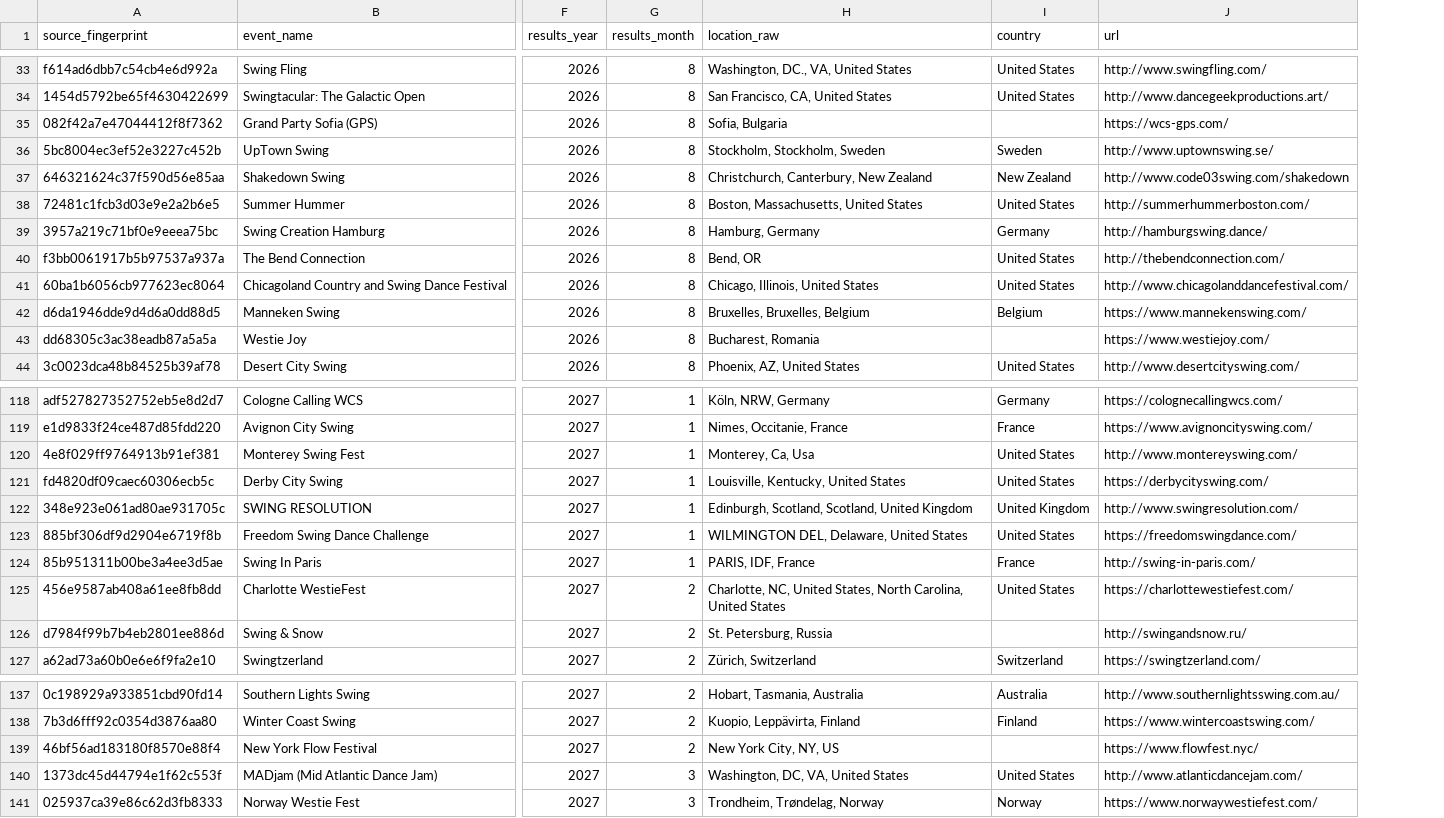
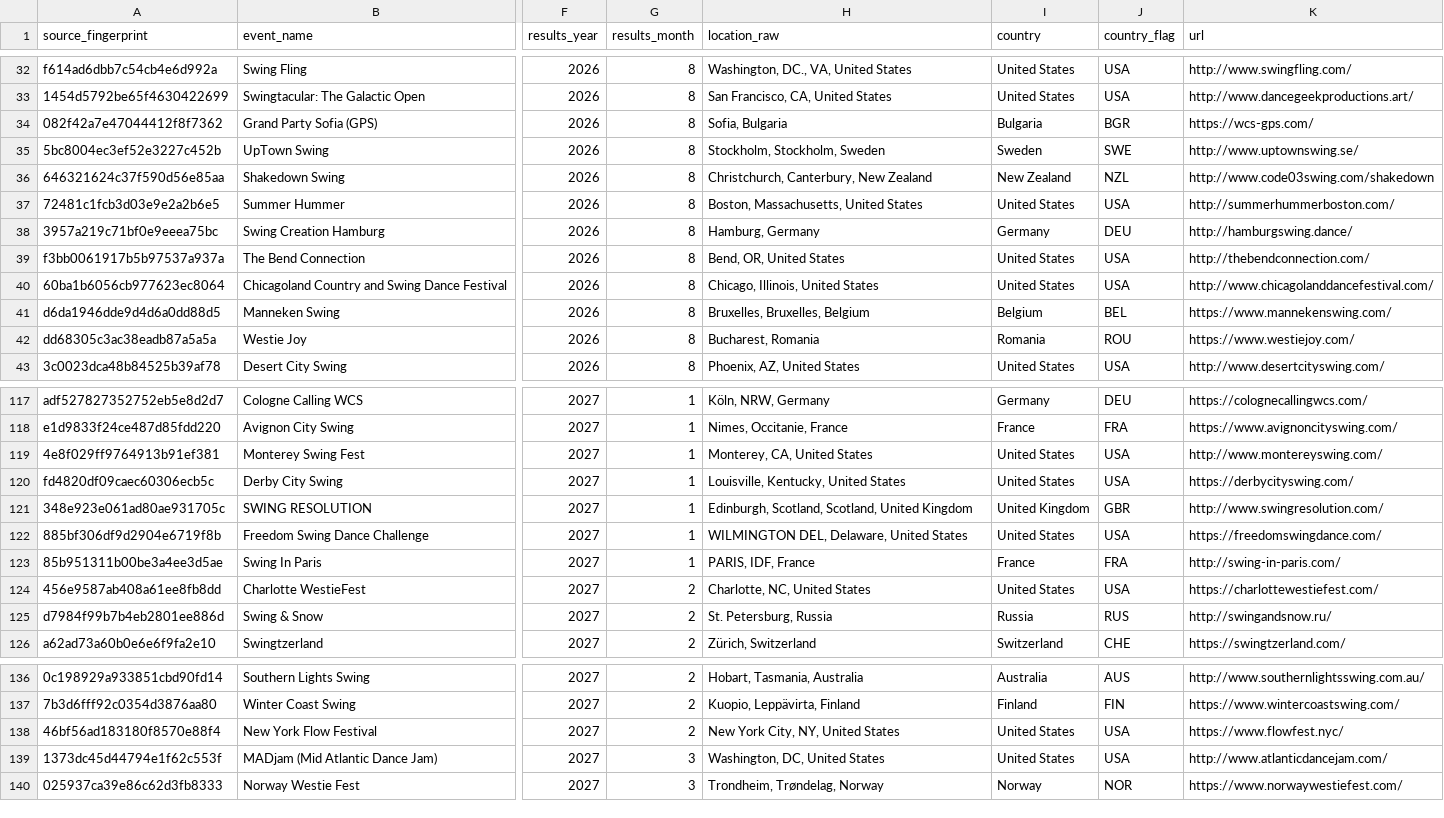
Before and after one commit to zlat1109/wsdc-data-pipeline, a CSV file: data/events_list/events_list.csv, drawn as a sheet; only a part is shown, gaps mark what is left out; addresses are those after the commit; the diff covers the shown part only; the diff names each change by its address in the sheet, - before the commit and + after, or states it on an @@ line.

```diff
--- a/data/events_list/events_list.csv
+++ b/data/events_list/events_list.csv
+column J (country_flag), rows 32-43: USA | USA | BGR | SWE | NZL | USA | DEU | USA | USA | BEL | ROU | USA; rows 117-126: DEU | FRA | USA | USA | GBR | USA | FRA | USA | RUS | CHE; rows 136-140: AUS | FIN | USA | USA | NOR
-I34 (country): (empty)
+I34 (country): Bulgaria
-H39 (location_raw): Bend, OR
+H39 (location_raw): Bend, OR, United States
-I42 (country): (empty)
+I42 (country): Romania
-H119 (location_raw): Monterey, Ca, Usa
+H119 (location_raw): Monterey, CA, United States
-H124 (location_raw): Charlotte, NC, United States, North Carolina, United States
+H124 (location_raw): Charlotte, NC, United States
-I125 (country): (empty)
+I125 (country): Russia
-H138 (location_raw): New York City, NY, US
+H138 (location_raw): New York City, NY, United States
-I138 (country): (empty)
+I138 (country): United States
-H139 (location_raw): Washington, DC, VA, United States
+H139 (location_raw): Washington, DC, United States
```
Also changed, not shown: 1 removed row and 26 edited cells elsewhere in this file, 3 other files.
